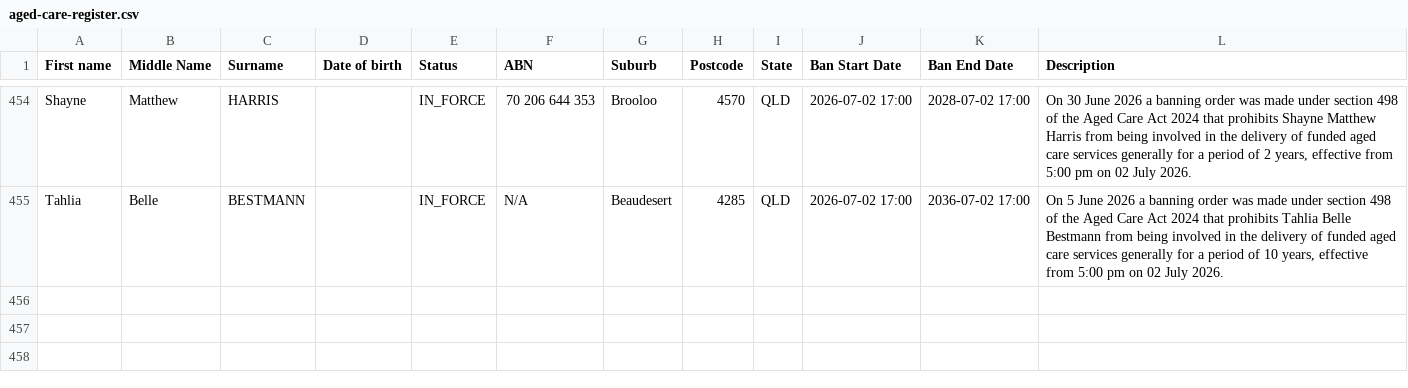
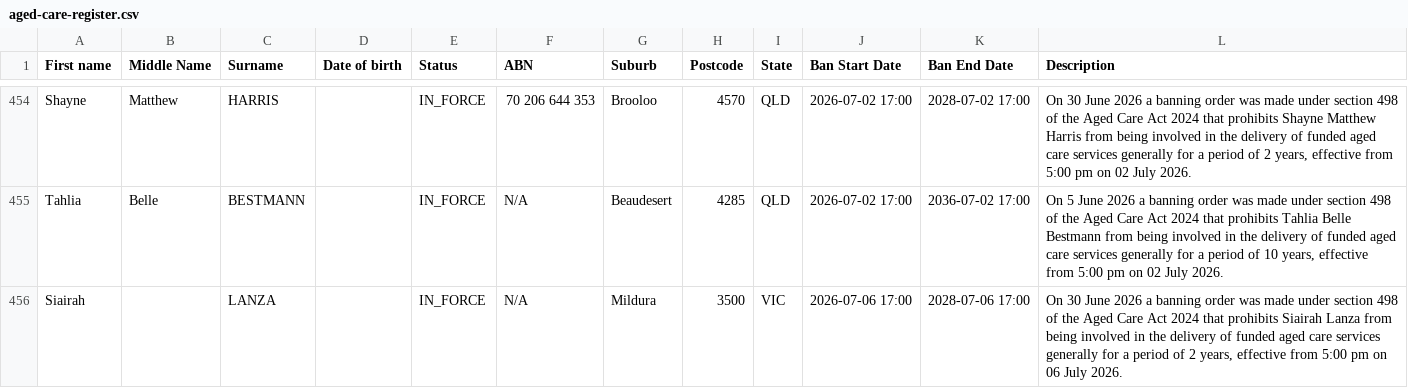
Before and after one commit to dovida-stuff/bancheck, a CSV file: aged-care-register.csv, drawn as a sheet; only a part is shown, gaps mark what is left out; the diff names each change by its address in the sheet, - before the commit and + after, or states it on an @@ line.

```diff
--- a/aged-care-register.csv
+++ b/aged-care-register.csv
+row 456: Siairah |  | LANZA |  | IN_FORCE | N/A | Mildura | 3500 | VIC | 2026-07-06 17:00 | 2028-07-06 17:00 | On 30 June 2026 a banning order was made under section 498 of the Aged Care Act 2024 that prohibits Siairah Lanza from being involved in the delivery of funded aged care services generally for a period of 2 years, effective from 5:00 pm on 06 July 2026.
```
Also changed, not shown: 1 other file.
